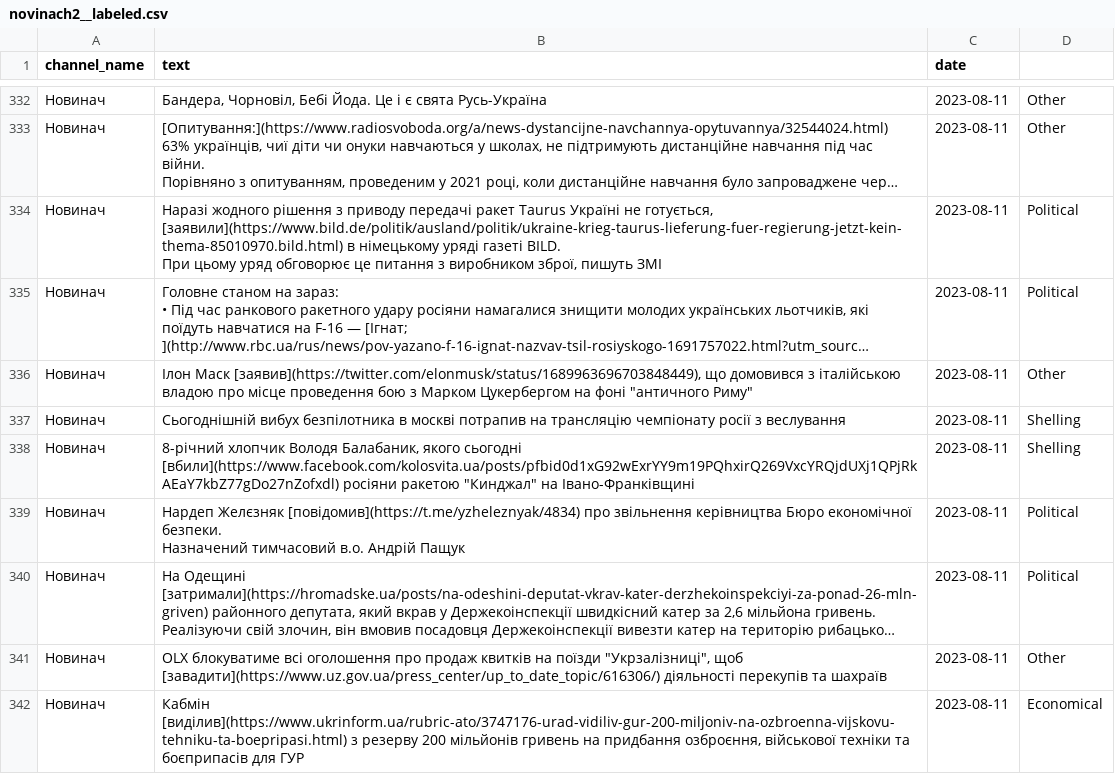
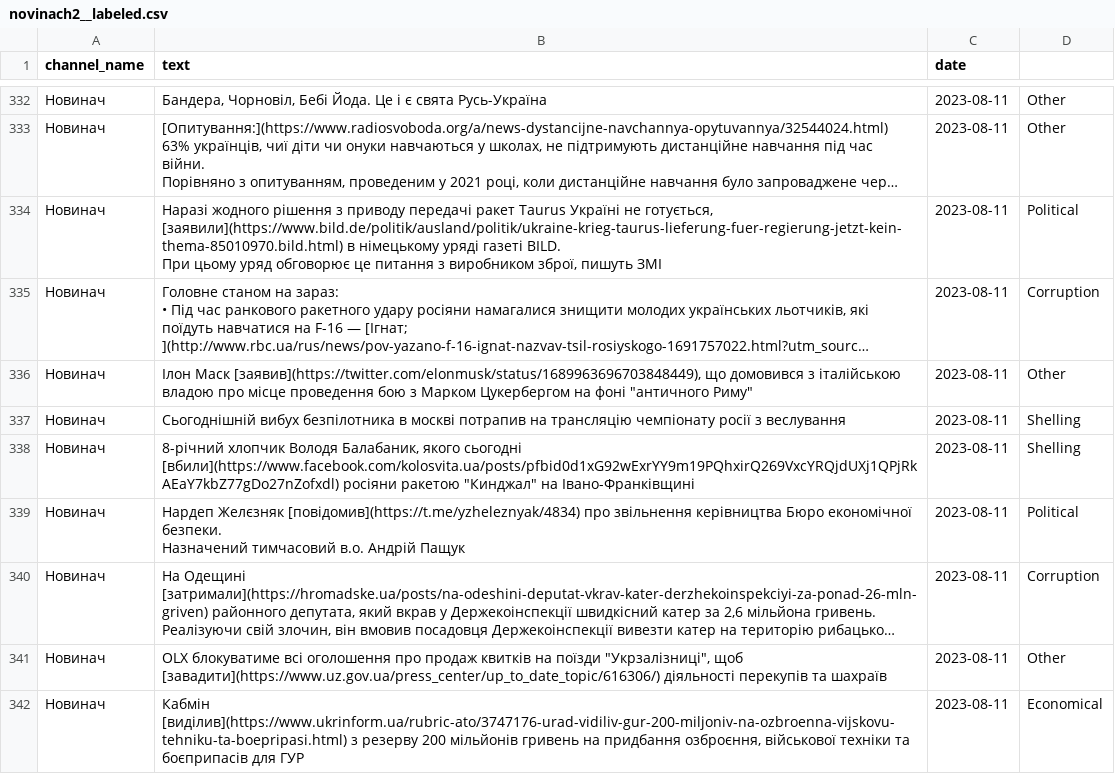
Before and after one commit to kinfi4/AI, a CSV file: kin-models/news-classification/data/training-data/train-case-2/labeled/novinach2__labeled.csv, drawn as a sheet; only a part is shown, gaps mark what is left out; long unchanged cells end in …; the diff names each change by its address in the sheet, - before the commit and + after, or states it on an @@ line.

```diff
--- a/kin-models/news-classification/data/training-data/train-case-2/labeled/novinach2__labeled.csv
+++ b/kin-models/news-classification/data/training-data/train-case-2/labeled/novinach2__labeled.csv
-D335: Political
+D335: Corruption
-D340: Political
+D340: Corruption
```
Also changed, not shown: kin-models/news-classification/data/training-data/train-case-2/labeled/economics__labeled1.csv, kin-models/news-classification/data/training-data/train-case-2/labeled/russian-propaganda-1__labeled.csv, 12 other files.
